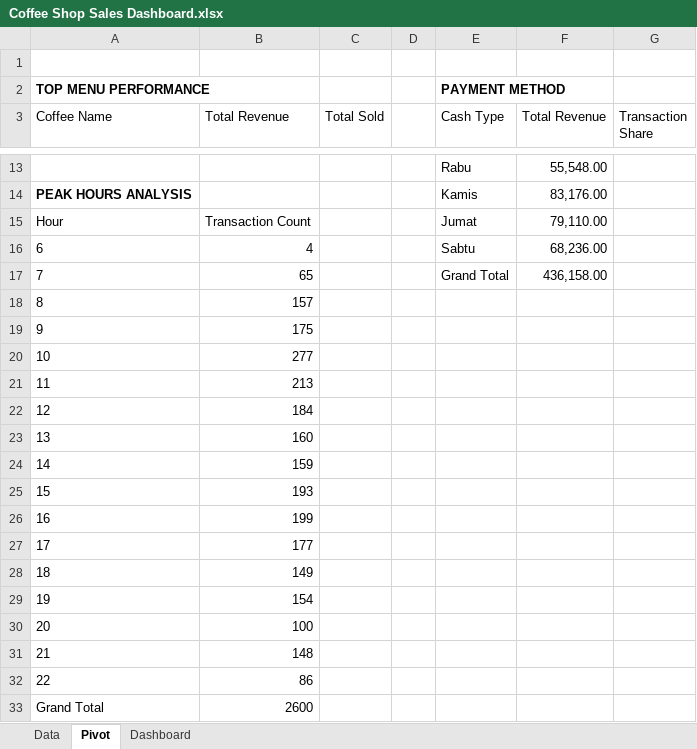
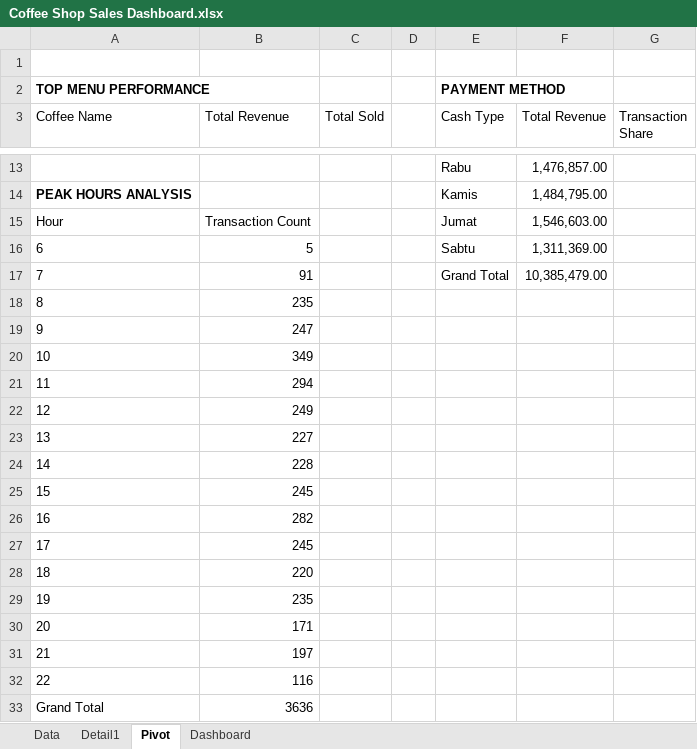
Before and after one commit to putridiahayles/coffee-shop-sales-analysis, an Excel workbook: Coffee Shop Sales Dashboard.xlsx, sheet Pivot, drawn as a sheet; only a part is shown, gaps mark what is left out; values as stored, in another font and other column widths than the file's, no borders; the diff covers the shown part only; the diff names each change by its address in the sheet, - before the commit and + after, or states it on an @@ line.

```diff
--- a/Coffee Shop Sales Dashboard.xlsx (sheet Pivot)
+++ b/Coffee Shop Sales Dashboard.xlsx (sheet Pivot)
+sheet tab: Detail1
-F13 (Total Revenue): 55,548.00
+F13 (Total Revenue): 1,476,857.00
-F14 (Total Revenue): 83,176.00
+F14 (Total Revenue): 1,484,795.00
-F15 (Total Revenue): 79,110.00
+F15 (Total Revenue): 1,546,603.00
-B16 (Total Revenue): 4
+B16 (Total Revenue): 5
-F16 (Total Revenue): 68,236.00
+F16 (Total Revenue): 1,311,369.00
-B17 (Total Revenue): 65
+B17 (Total Revenue): 91
-F17 (Total Revenue): 436,158.00
+F17 (Total Revenue): 10,385,479.00
-B18 (Total Revenue): 157
+B18 (Total Revenue): 235
-B19 (Total Revenue): 175
+B19 (Total Revenue): 247
-B20 (Total Revenue): 277
+B20 (Total Revenue): 349
-B21 (Total Revenue): 213
+B21 (Total Revenue): 294
-B22 (Total Revenue): 184
+B22 (Total Revenue): 249
-B23 (Total Revenue): 160
+B23 (Total Revenue): 227
-B24 (Total Revenue): 159
+B24 (Total Revenue): 228
-B25 (Total Revenue): 193
+B25 (Total Revenue): 245
-B26 (Total Revenue): 199
+B26 (Total Revenue): 282
-B27 (Total Revenue): 177
+B27 (Total Revenue): 245
-B28 (Total Revenue): 149
+B28 (Total Revenue): 220
-B29 (Total Revenue): 154
+B29 (Total Revenue): 235
-B30 (Total Revenue): 100
+B30 (Total Revenue): 171
-B31 (Total Revenue): 148
+B31 (Total Revenue): 197
-B32 (Total Revenue): 86
+B32 (Total Revenue): 116
-B33 (Total Revenue): 2600
+B33 (Total Revenue): 3636
```
Also changed, not shown: 3 added rows, 3 removed rows, 25 edited cells and cell formats elsewhere in this sheet, sheet Dashboard, charts or pictures.
